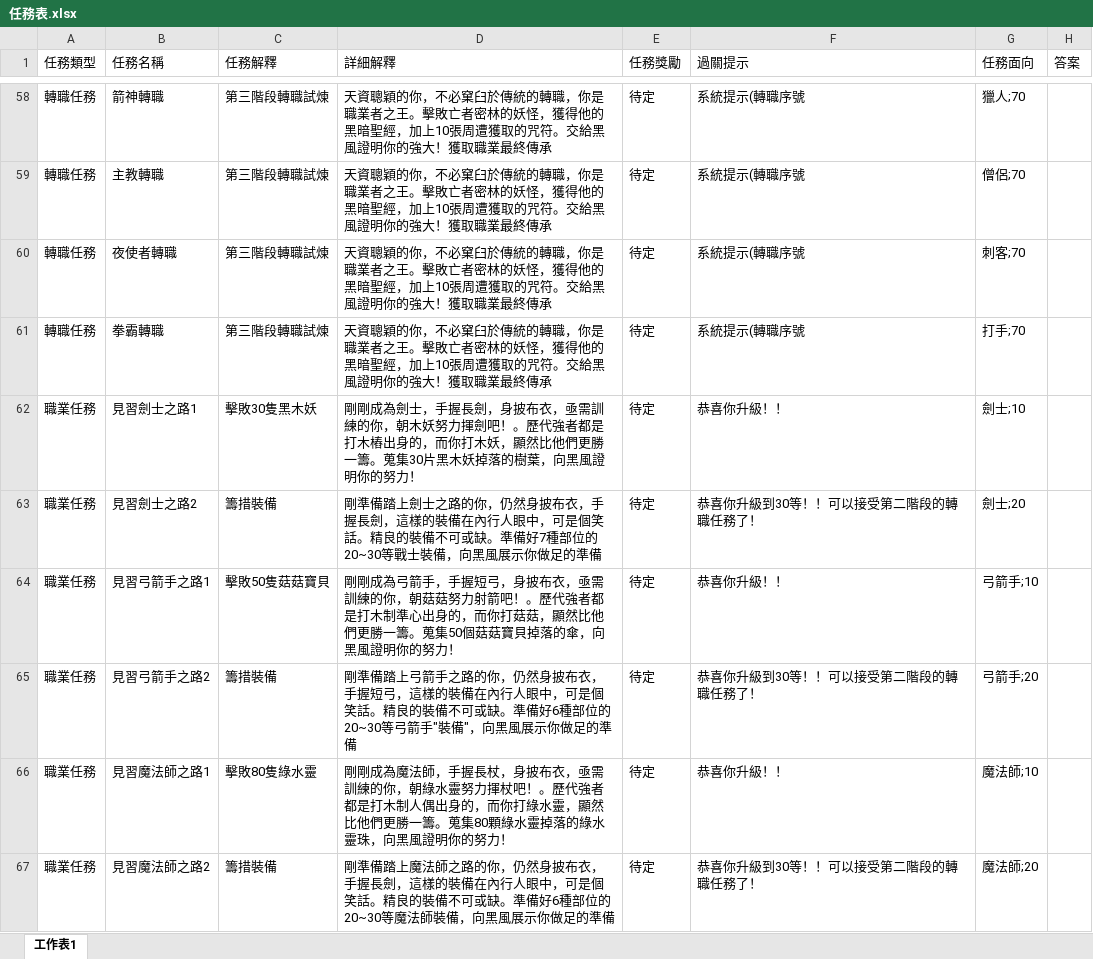
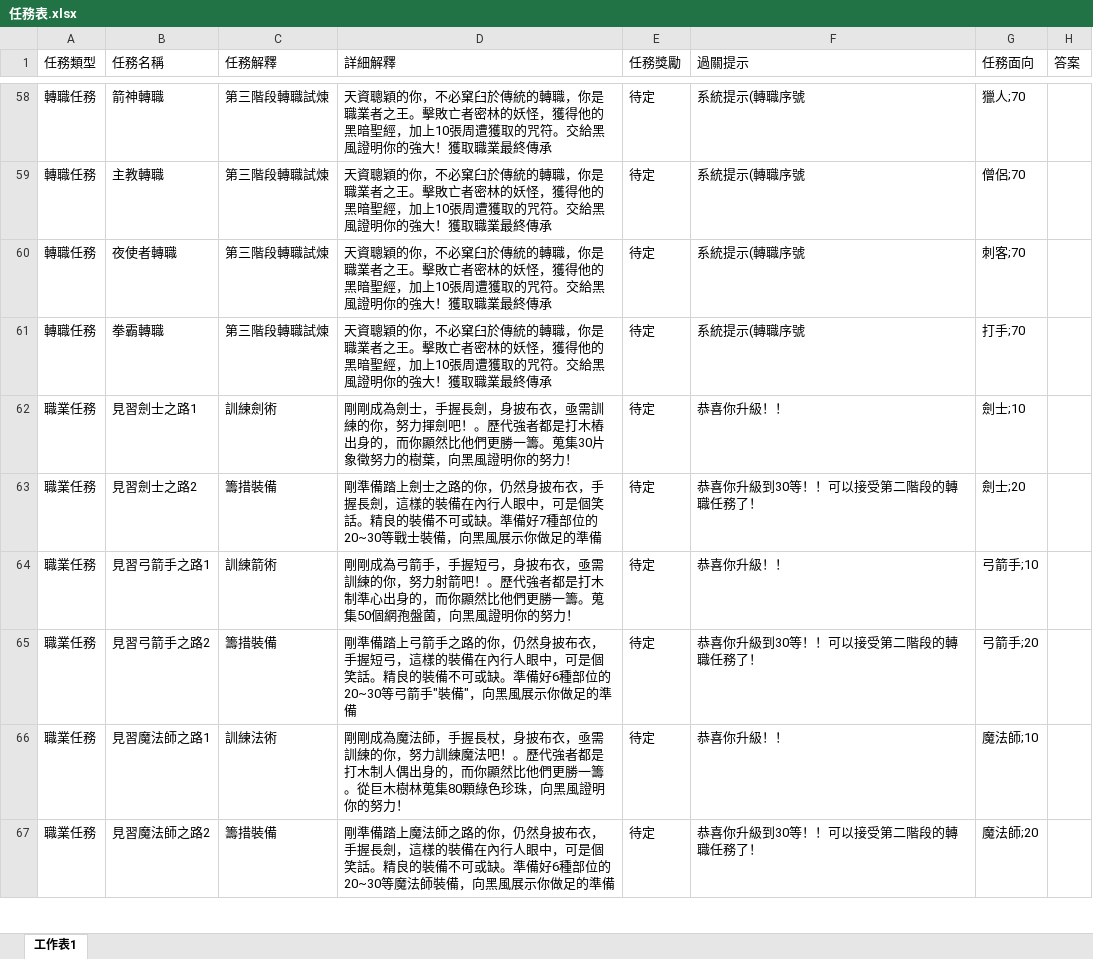
Before and after one commit to Kchoen/QuestSystem, an Excel workbook: 任務表.xlsx, sheet 工作表1, drawn as a sheet; only a part is shown, gaps mark what is left out; values as stored, in another font and other column widths than the file's, no borders; the diff covers the shown part only; the diff names each change by its address in the sheet, - before the commit and + after, or states it on an @@ line.

Commit message:
任務更新

```diff
--- a/任務表.xlsx (sheet 工作表1)
+++ b/任務表.xlsx (sheet 工作表1)
-C62 (任務解釋): 擊敗30隻黑木妖
+C62 (任務解釋): 訓練劍術
-D62 (詳細解釋): …練的你，朝木妖努力揮劍吧！。歷代強者都是打木樁出身的，而你打木妖，顯然比他們更勝一籌。蒐集30片黑木妖掉落的樹葉，…
+D62 (詳細解釋): …練的你，努力揮劍吧！。歷代強者都是打木樁出身的，而你顯然比他們更勝一籌。蒐集30片象徵努力的樹葉，…
-C64 (任務解釋): 擊敗50隻菇菇寶貝
+C64 (任務解釋): 訓練箭術
-D64 (詳細解釋): …練的你，朝菇菇努力射箭吧！。歷代強者都是打木制準心出身的，而你打菇菇，顯然比他們更勝一籌。蒐集50個菇菇寶貝掉落的傘，向黑風…
+D64 (詳細解釋): …練的你，努力射箭吧！。歷代強者都是打木制準心出身的，而你顯然比他們更勝一籌。蒐集50個網孢盤菌，向黑風…
-C66 (任務解釋): 擊敗80隻綠水靈
+C66 (任務解釋): 訓練法術
-D66 (詳細解釋): …練的你，朝綠水靈努力揮杖吧！。歷代強者都是打木制人偶出身的，而你打綠水靈，顯然比他們更勝一籌。蒐集80顆綠水靈掉落的綠水靈珠，向黑…
+D66 (詳細解釋): …練的你，努力訓練魔法吧！。歷代強者都是打木制人偶出身的，而你顯然比他們更勝一籌。從巨木樹林蒐集80顆綠色珍珠，向黑…
```
Also changed, not shown: 8 edited cells elsewhere in this sheet.
